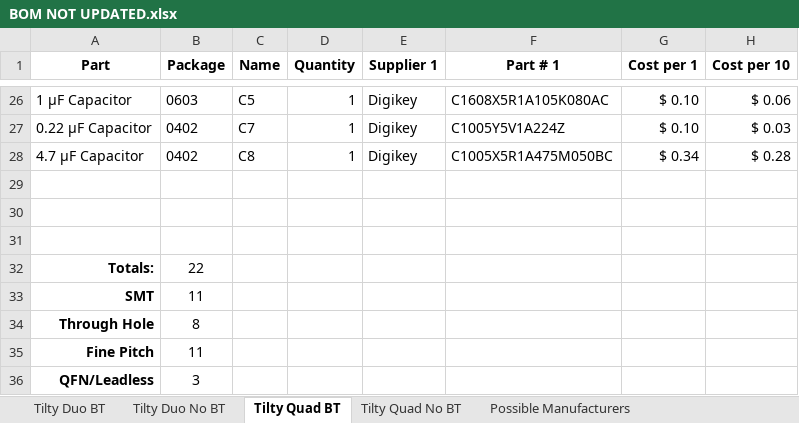
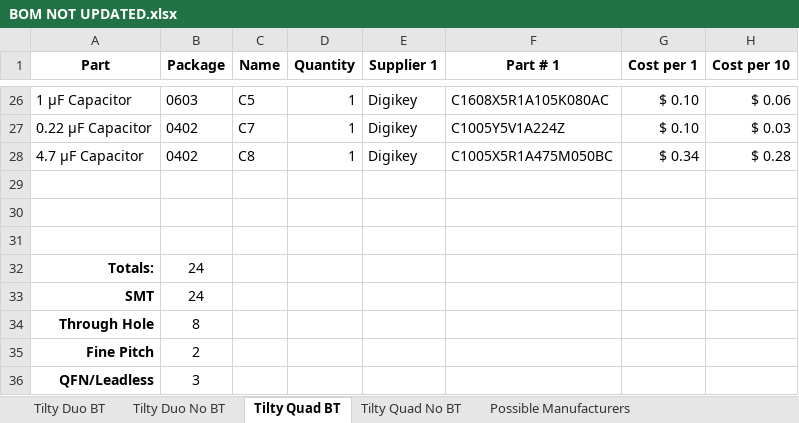
Before and after one commit to beattiea/TiltyIMU, an Excel workbook: Tilty Hardware/Board Files/Tilty Duo:Quad/V0.2.2/BOM NOT UPDATED.xlsx, sheet Tilty Quad BT, drawn as a sheet; only a part is shown, gaps mark what is left out; values as stored, in another font and other column widths than the file's, no borders; the diff names each change by its address in the sheet, - before the commit and + after, or states it on an @@ line.

Commit message:
Added 1kB EEPROM chip to V0.2.2 board

```diff
--- a/Tilty Hardware/Board Files/Tilty Duo:Quad/V0.2.2/BOM NOT UPDATED.xlsx (sheet Tilty Quad BT)
+++ b/Tilty Hardware/Board Files/Tilty Duo:Quad/V0.2.2/BOM NOT UPDATED.xlsx (sheet Tilty Quad BT)
-B32 (Package): 22
+B32 (Package): 24
-B33 (Package): 11
+B33 (Package): 24
-B35 (Package): 11
+B35 (Package): 2
```
Also changed, not shown: 36 other files.
